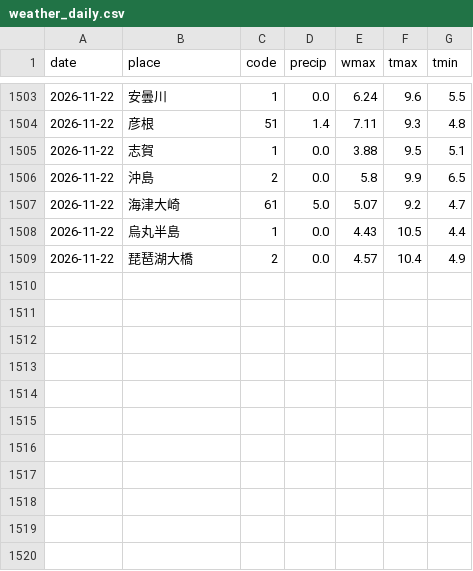
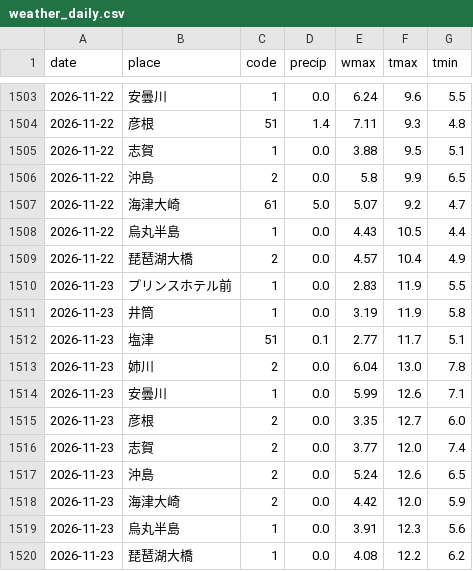
Before and after one commit to suzuhaya5666-lgtm/biwako-opendata, a CSV file: data/weather_daily.csv, drawn as a sheet; only a part is shown, gaps mark what is left out; the diff names each change by its address in the sheet, - before the commit and + after, or states it on an @@ line.

```diff
--- a/data/weather_daily.csv
+++ b/data/weather_daily.csv
+row 1510: 2026-11-23 | プリンスホテル前 | 1 | 0.0 | 2.83 | 11.9 | 5.5
+row 1511: 2026-11-23 | 井筒 | 1 | 0.0 | 3.19 | 11.9 | 5.8
+row 1512: 2026-11-23 | 塩津 | 51 | 0.1 | 2.77 | 11.7 | 5.1
+row 1513: 2026-11-23 | 姉川 | 2 | 0.0 | 6.04 | 13.0 | 7.8
+row 1514: 2026-11-23 | 安曇川 | 1 | 0.0 | 5.99 | 12.6 | 7.1
+row 1515: 2026-11-23 | 彦根 | 2 | 0.0 | 3.35 | 12.7 | 6.0
+row 1516: 2026-11-23 | 志賀 | 2 | 0.0 | 3.77 | 12.0 | 7.4
+row 1517: 2026-11-23 | 沖島 | 2 | 0.0 | 5.24 | 12.6 | 6.5
+row 1518: 2026-11-23 | 海津大崎 | 2 | 0.0 | 4.42 | 12.0 | 5.9
+row 1519: 2026-11-23 | 烏丸半島 | 1 | 0.0 | 3.91 | 12.3 | 5.6
+row 1520: 2026-11-23 | 琵琶湖大橋 | 1 | 0.0 | 4.08 | 12.2 | 6.2
```
Also changed, not shown: data/observations.csv, data/rivers.csv, 2 other files.
